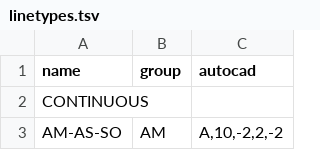
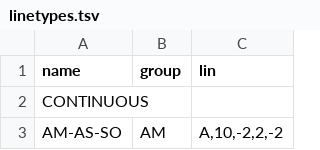
Before and after one commit to OpenAEC-Foundation/Open-Infra, a TSV file: assets/nlcs/linetypes.tsv, drawn as a sheet; only a part is shown.

```diff
--- a/assets/nlcs/linetypes.tsv
+++ b/assets/nlcs/linetypes.tsv
@@ -1,2 +1,2 @@
-name	group	autocad
+name	group	lin
 CONTINUOUS		
```
Also changed, not shown: 29 other files.
